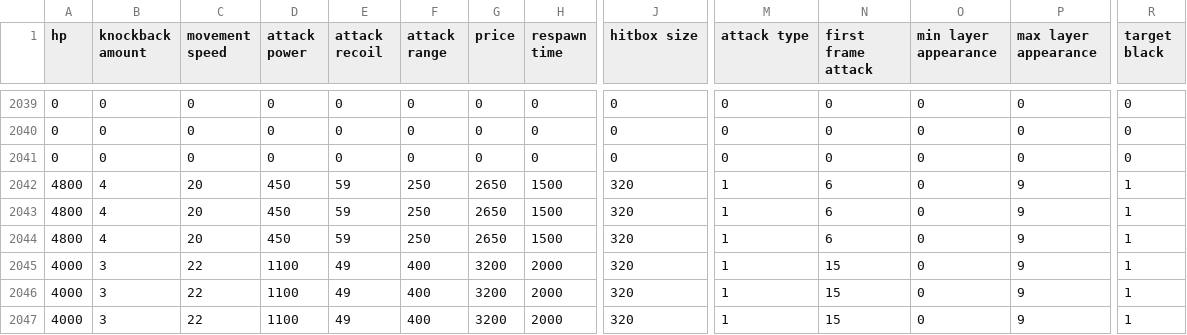
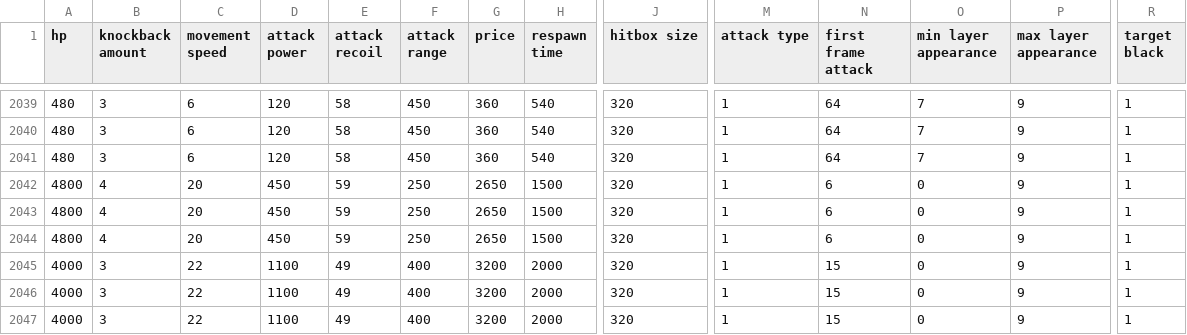
Before and after one commit to ElMustacho/catbot-v1.1, a TSV file: auto_units.tsv, drawn as a sheet; only a part is shown, gaps mark what is left out; the diff covers the shown part only; the diff names each change by its address in the sheet, - before the commit and + after, or states it on an @@ line.

```diff
--- a/auto_units.tsv
+++ b/auto_units.tsv
-A2039:A2041 (hp): 0
+A2039:A2041 (hp): 480
-B2039:B2041 (knockback amount): 0
+B2039:B2041 (knockback amount): 3
-C2039:C2041 (movement speed): 0
+C2039:C2041 (movement speed): 6
-D2039:D2041 (attack power): 0
+D2039:D2041 (attack power): 120
-E2039:E2041 (attack recoil): 0
+E2039:E2041 (attack recoil): 58
-F2039:F2041 (attack range): 0
+F2039:F2041 (attack range): 450
-G2039:G2041 (price): 0
+G2039:G2041 (price): 360
-H2039:H2041 (respawn time): 0
+H2039:H2041 (respawn time): 540
-J2039:J2041 (hitbox size): 0
+J2039:J2041 (hitbox size): 320
-M2039:M2041 (attack type): 0
+M2039:M2041 (attack type): 1
-N2039:N2041 (first frame attack): 0
+N2039:N2041 (first frame attack): 64
-O2039:O2041 (min layer appearance): 0
+O2039:O2041 (min layer appearance): 7
-P2039:P2041 (max layer appearance): 0
+P2039:P2041 (max layer appearance): 9
-R2039:R2041 (target black): 0
+R2039:R2041 (target black): 1
```
Also changed, not shown: 150 edited cells elsewhere in this file.
